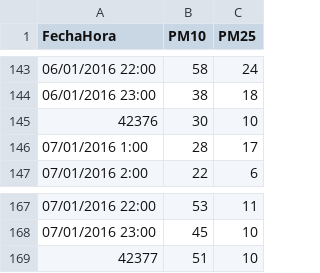
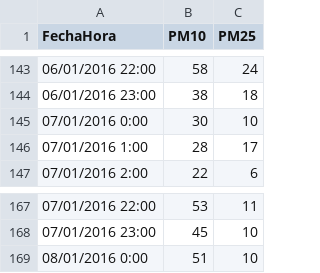
Before and after one commit to KevinChica1128/tarea_aplicada_5, a CSV file: PM2016.csv, drawn as a sheet; only a part is shown, gaps mark what is left out; the diff covers the shown part only.

```diff
--- a/PM2016.csv
+++ b/PM2016.csv
@@ -144,3 +144,3 @@ FechaHora;PM10;PM25
 06/01/2016 23:00;38;18
-42376;30;10
+07/01/2016 0:00;30;10
 07/01/2016 1:00;28;17
@@ -168,2 +168,2 @@ FechaHora;PM10;PM25
 07/01/2016 23:00;45;10
-42377;51;10
+08/01/2016 0:00;51;10
```
Also changed, not shown: 6 edited cells elsewhere in this file, 22 other files.
